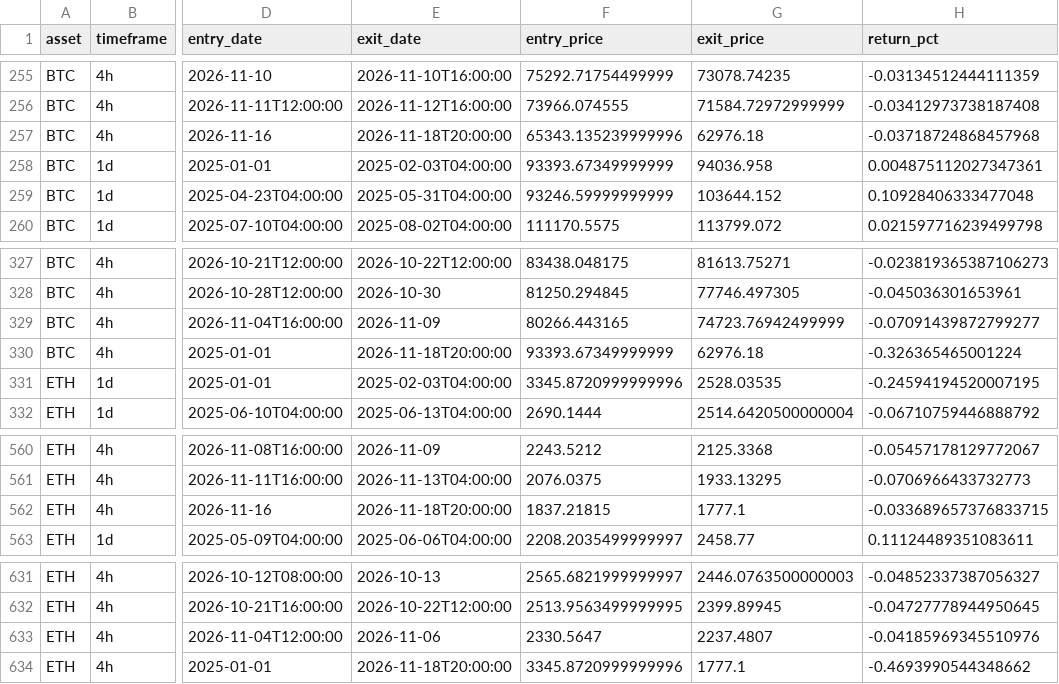
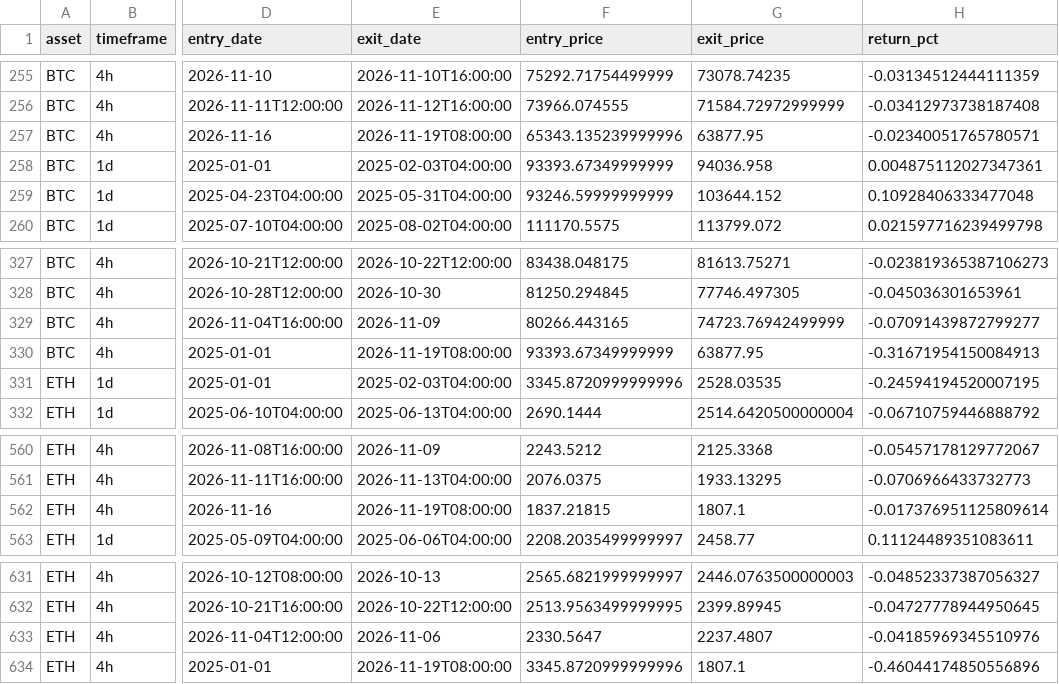
Before and after one commit to Pigger111-hub/Grok-trading, a CSV file: data/paper_trades.csv, drawn as a sheet; only a part is shown, gaps mark what is left out; the diff names each change by its address in the sheet, - before the commit and + after, or states it on an @@ line.

```diff
--- a/data/paper_trades.csv
+++ b/data/paper_trades.csv
-E257 (exit_date): 2026-11-18T20:00:00
+E257 (exit_date): 2026-11-19T08:00:00
-G257 (exit_price): 62976.18
+G257 (exit_price): 63877.95
-H257 (return_pct): -0.03718724868457968
+H257 (return_pct): -0.02340051765780571
-E330 (exit_date): 2026-11-18T20:00:00
+E330 (exit_date): 2026-11-19T08:00:00
-G330 (exit_price): 62976.18
+G330 (exit_price): 63877.95
-H330 (return_pct): -0.326365465001224
+H330 (return_pct): -0.31671954150084913
-E562 (exit_date): 2026-11-18T20:00:00
+E562 (exit_date): 2026-11-19T08:00:00
-G562 (exit_price): 1777.1
+G562 (exit_price): 1807.1
-H562 (return_pct): -0.033689657376833715
+H562 (return_pct): -0.017376951125809614
-E634 (exit_date): 2026-11-18T20:00:00
+E634 (exit_date): 2026-11-19T08:00:00
-G634 (exit_price): 1777.1
+G634 (exit_price): 1807.1
-H634 (return_pct): -0.4693990544348662
+H634 (return_pct): -0.46044174850556896
```
Also changed, not shown: data/paper_positions.csv, 4 other files.
